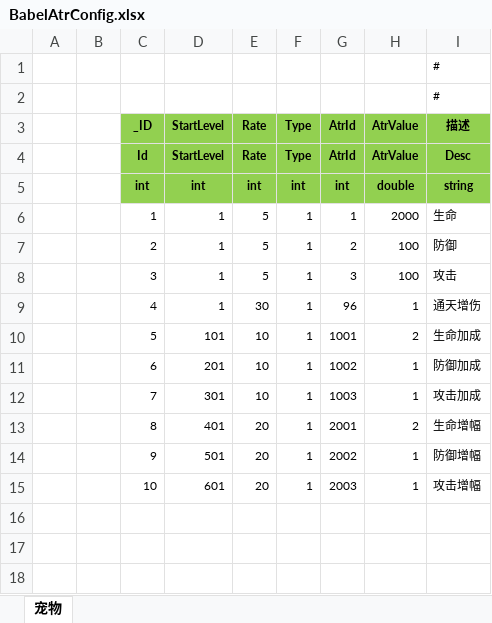
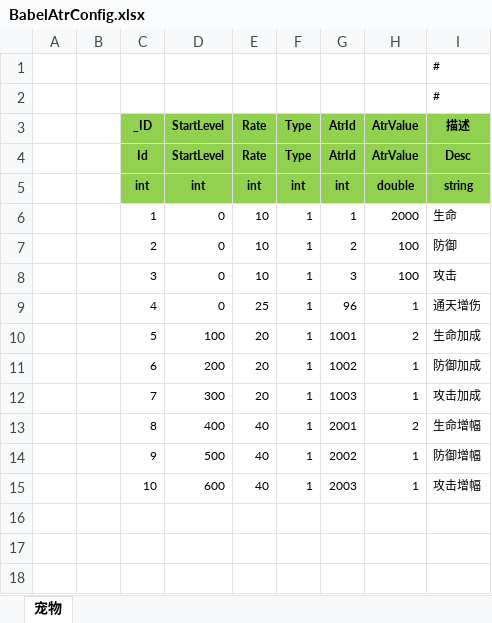
Before and after one commit to wokanjianyang/legend2, an Excel workbook: Excel/BabelAtrConfig.xlsx, sheet 宠物, drawn as a sheet; only a part is shown; values as stored, in another font and other column widths than the file's, no borders; the diff names each change by its address in the sheet, - before the commit and + after, or states it on an @@ line.

```diff
--- a/Excel/BabelAtrConfig.xlsx (sheet 宠物)
+++ b/Excel/BabelAtrConfig.xlsx (sheet 宠物)
-D6:D9 (StartLevel): 1
+D6:D9 (StartLevel): 0
-E6:E8 (Rate): 5
+E6:E8 (Rate): 10
-E9 (Rate): 30
+E9 (Rate): 25
-D10 (StartLevel): 101
+D10 (StartLevel): 100
-E10:E12 (Rate): 10
+E10:E12 (Rate): 20
-D11 (StartLevel): 201
+D11 (StartLevel): 200
-D12 (StartLevel): 301
+D12 (StartLevel): 300
-D13 (StartLevel): 401
+D13 (StartLevel): 400
-E13:E15 (Rate): 20
+E13:E15 (Rate): 40
-D14 (StartLevel): 501
+D14 (StartLevel): 500
-D15 (StartLevel): 601
+D15 (StartLevel): 600
```
Also changed, not shown: 9 other files.
